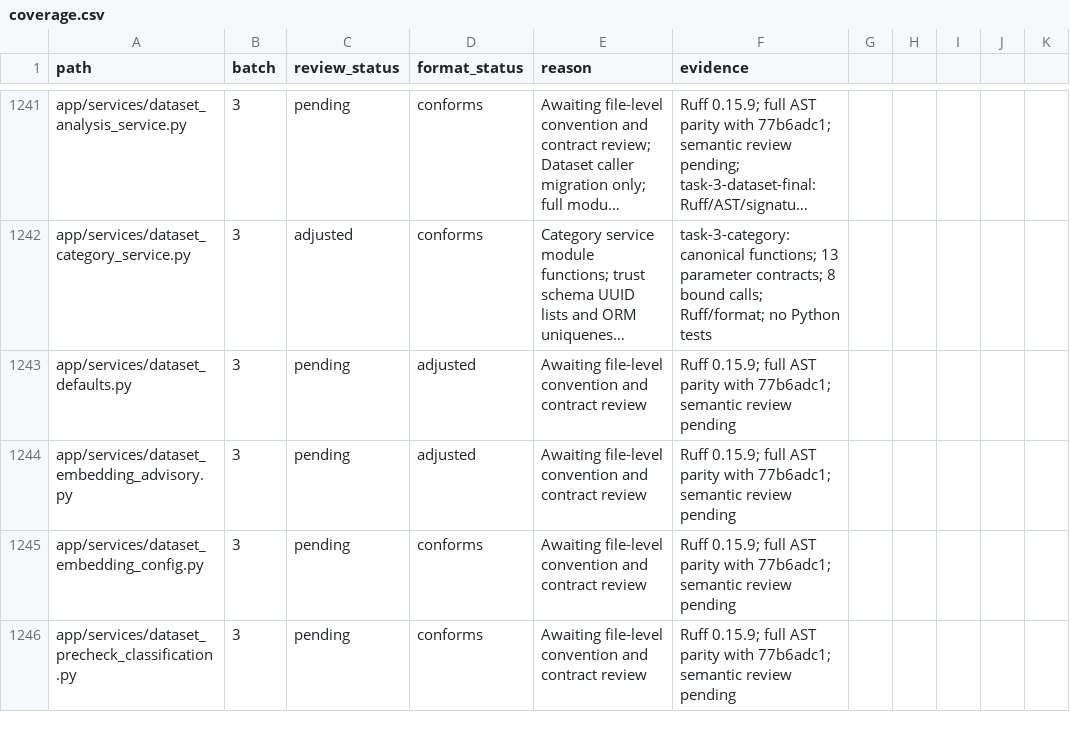
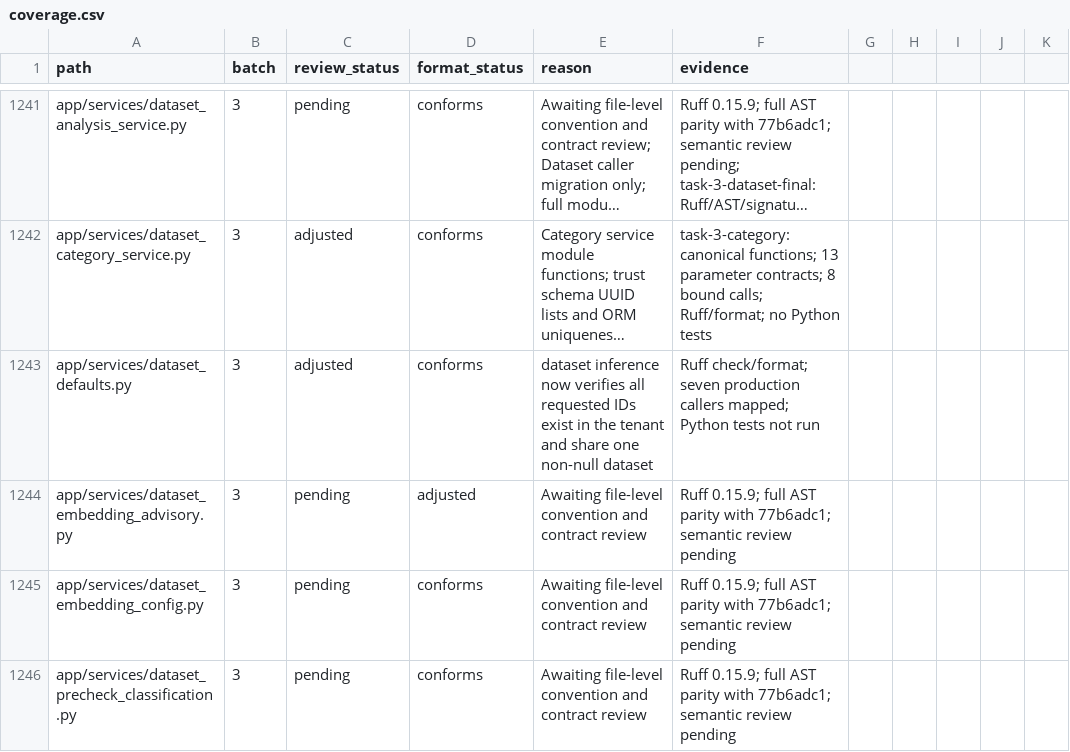
Before and after one commit to skygazer42/MimirQ, a CSV file: docs/maintenance/style-unification/coverage.csv, drawn as a sheet; only a part is shown, gaps mark what is left out; long unchanged cells end in …; the diff names each change by its address in the sheet, - before the commit and + after, or states it on an @@ line.

Commit message:
fix(rag): verify complete dataset document scope

```diff
--- a/docs/maintenance/style-unification/coverage.csv
+++ b/docs/maintenance/style-unification/coverage.csv
-C1243 (review_status): pending
+C1243 (review_status): adjusted
-D1243 (format_status): adjusted
+D1243 (format_status): conforms
-E1243 (reason): Awaiting file-level convention and contract review
+E1243 (reason): dataset inference now verifies all requested IDs exist in the tenant and share one non-null dataset
-F1243 (evidence): Ruff 0.15.9; full AST parity with 77b6adc1; semantic review pending
+F1243 (evidence): Ruff check/format; seven production callers mapped; Python tests not run
```
Also changed, not shown: 4 other files.
